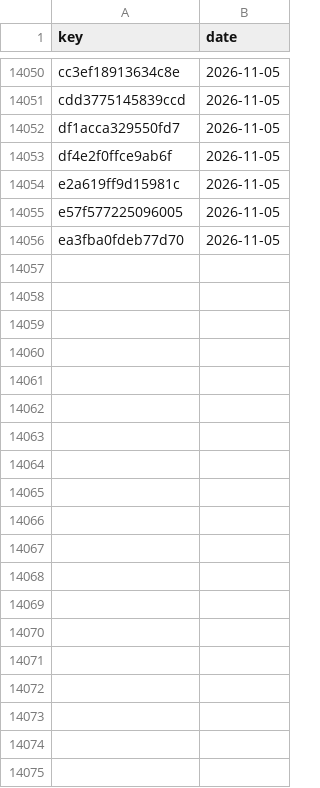
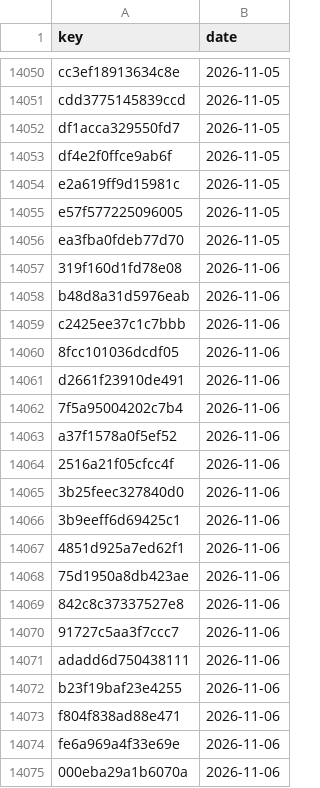
Before and after one commit to numanahmadhere/my-job-alerts, a CSV file: data/seen_links.csv, drawn as a sheet; only a part is shown, gaps mark what is left out; the diff covers the shown part only; the diff names each change by its address in the sheet, - before the commit and + after, or states it on an @@ line.

```diff
--- a/data/seen_links.csv
+++ b/data/seen_links.csv
+row 14057: 319f160d1fd78e08 | 2026-11-06
+row 14058: b48d8a31d5976eab | 2026-11-06
+row 14059: c2425ee37c1c7bbb | 2026-11-06
+row 14060: 8fcc101036dcdf05 | 2026-11-06
+row 14061: d2661f23910de491 | 2026-11-06
+row 14062: 7f5a95004202c7b4 | 2026-11-06
+row 14063: a37f1578a0f5ef52 | 2026-11-06
+row 14064: 2516a21f05cfcc4f | 2026-11-06
+row 14065: 3b25feec327840d0 | 2026-11-06
+row 14066: 3b9eeff6d69425c1 | 2026-11-06
+row 14067: 4851d925a7ed62f1 | 2026-11-06
+row 14068: 75d1950a8db423ae | 2026-11-06
+row 14069: 842c8c37337527e8 | 2026-11-06
+row 14070: 91727c5aa3f7ccc7 | 2026-11-06
+row 14071: adadd6d750438111 | 2026-11-06
+row 14072: b23f19baf23e4255 | 2026-11-06
+row 14073: f804f838ad88e471 | 2026-11-06
+row 14074: fe6a969a4f33e69e | 2026-11-06
+row 14075: 000eba29a1b6070a | 2026-11-06
```
Also changed, not shown: 11 added rows elsewhere in this file, data/screened.csv, 3 other files.
